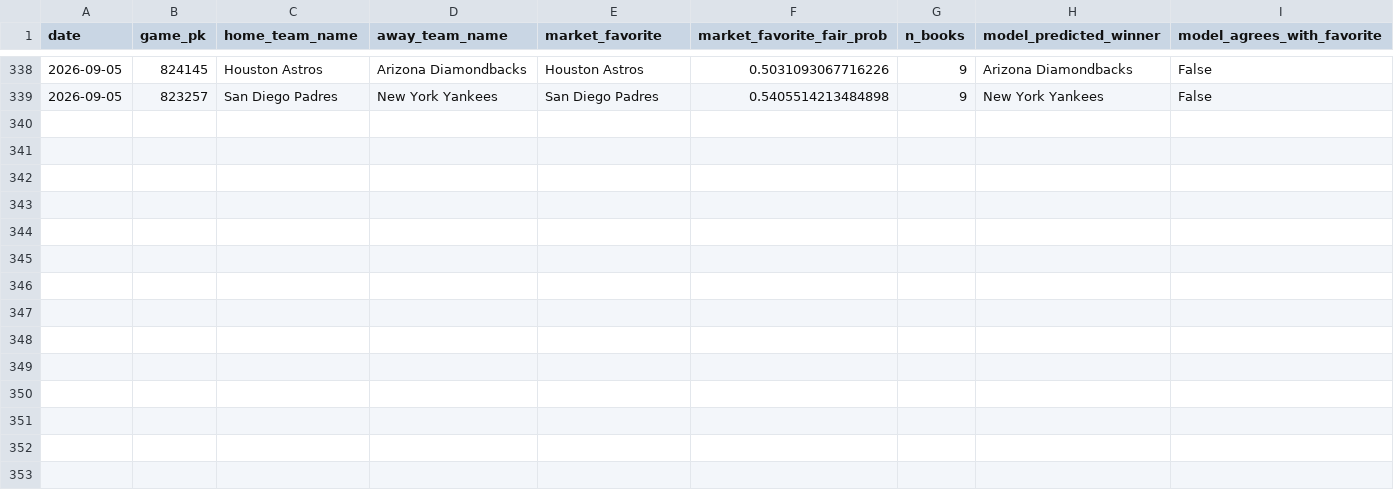
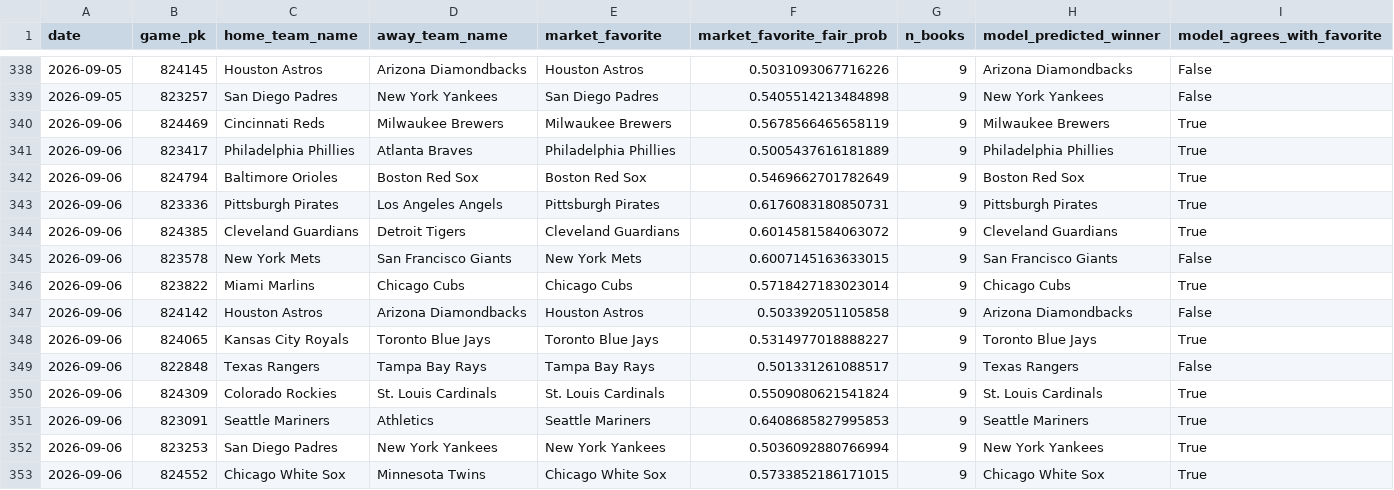
Before and after one commit to jackgoad05-afk/mlb-k-props, a CSV file: output/ml_market_comparison.csv, drawn as a sheet; only a part is shown, gaps mark what is left out.

```diff
--- a/output/ml_market_comparison.csv
+++ b/output/ml_market_comparison.csv
@@ -339 +339,15 @@ date,game_pk,home_team_name,away_team_name,market_favorite,market_favorite_fair_
 2026-09-05,823257,San Diego Padres,New York Yankees,San Diego Padres,0.5405514213484898,9,New York Yankees,False
+2026-09-06,824469,Cincinnati Reds,Milwaukee Brewers,Milwaukee Brewers,0.5678566465658119,9,Milwaukee Brewers,True
+2026-09-06,823417,Philadelphia Phillies,Atlanta Braves,Philadelphia Phillies,0.5005437616181889,9,Philadelphia Phillies,True
+2026-09-06,824794,Baltimore Orioles,Boston Red Sox,Boston Red Sox,0.5469662701782649,9,Boston Red Sox,True
+2026-09-06,823336,Pittsburgh Pirates,Los Angeles Angels,Pittsburgh Pirates,0.6176083180850731,9,Pittsburgh Pirates,True
+2026-09-06,824385,Cleveland Guardians,Detroit Tigers,Cleveland Guardians,0.6014581584063072,9,Cleveland Guardians,True
+2026-09-06,823578,New York Mets,San Francisco Giants,New York Mets,0.6007145163633015,9,San Francisco Giants,False
+2026-09-06,823822,Miami Marlins,Chicago Cubs,Chicago Cubs,0.5718427183023014,9,Chicago Cubs,True
+2026-09-06,824142,Houston Astros,Arizona Diamondbacks,Houston Astros,0.503392051105858,9,Arizona Diamondbacks,False
+2026-09-06,824065,Kansas City Royals,Toronto Blue Jays,Toronto Blue Jays,0.5314977018888227,9,Toronto Blue Jays,True
+2026-09-06,822848,Texas Rangers,Tampa Bay Rays,Tampa Bay Rays,0.501331261088517,9,Texas Rangers,False
+2026-09-06,824309,Colorado Rockies,St. Louis Cardinals,St. Louis Cardinals,0.5509080621541824,9,St. Louis Cardinals,True
+2026-09-06,823091,Seattle Mariners,Athletics,Seattle Mariners,0.6408685827995853,9,Seattle Mariners,True
+2026-09-06,823253,San Diego Padres,New York Yankees,New York Yankees,0.5036092880766994,9,New York Yankees,True
+2026-09-06,824552,Chicago White Sox,Minnesota Twins,Chicago White Sox,0.5733852186171015,9,Chicago White Sox,True
```
Also changed, not shown: data/raw/pitcher_gamelogs_2026.csv, data/raw/schedule_2026.csv, 8 other files.
